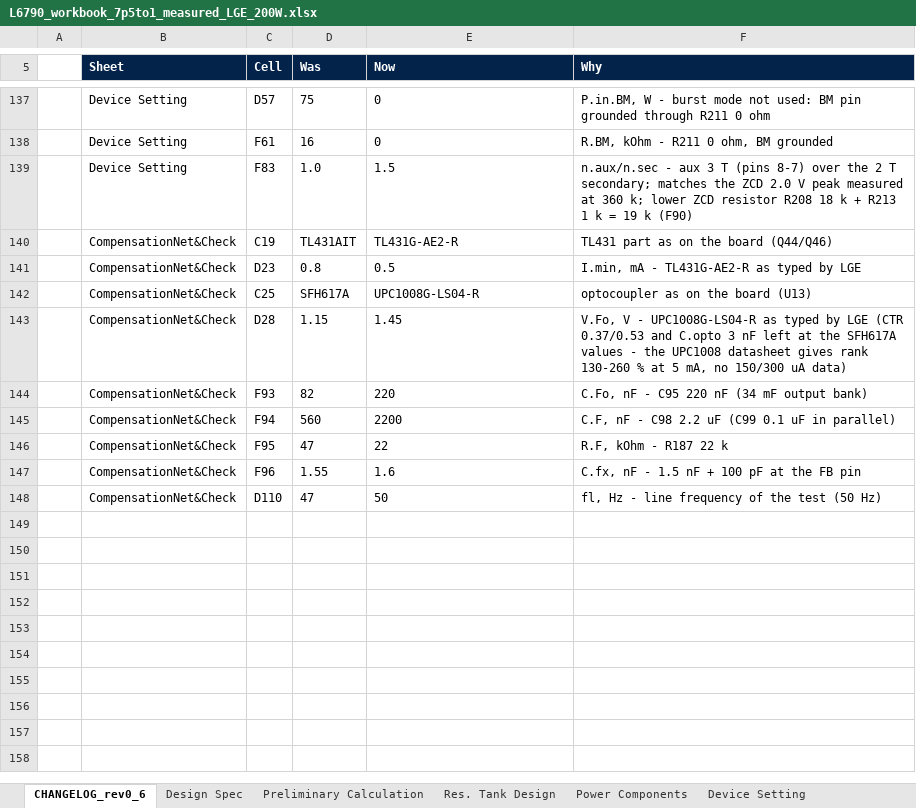
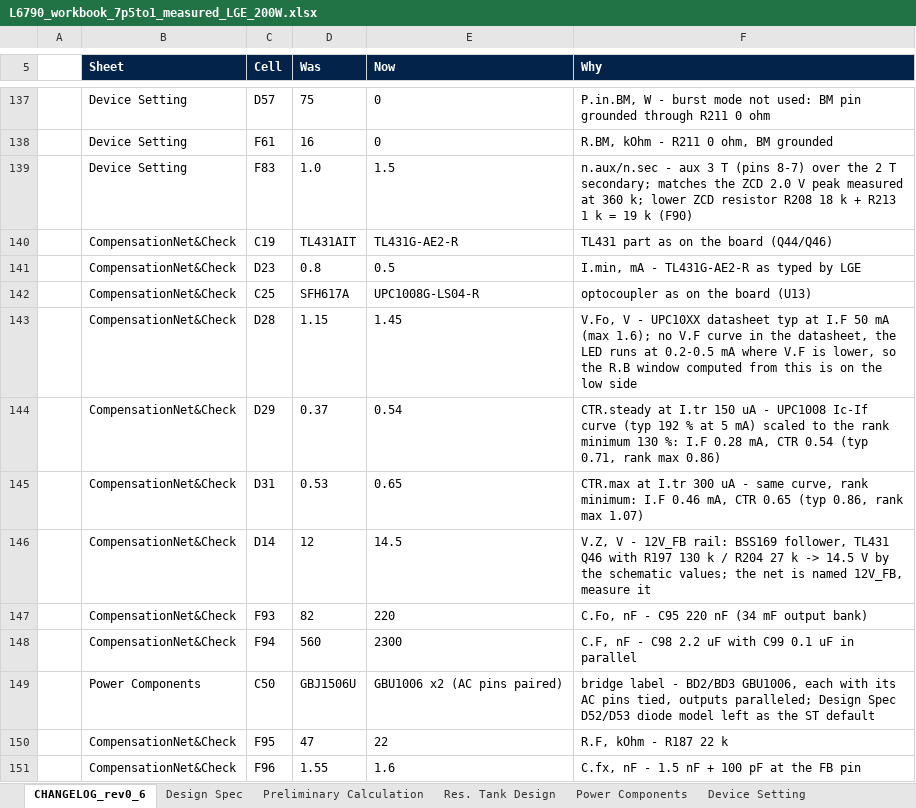
Before and after one commit to yohan924-ops/L6790A-Single-Stage-PFC-LLC-Converter, an Excel workbook: Calculation Excel Sheet/variants/L6790_workbook_7p5to1_measured_LGE_200W.xlsx, sheet CHANGELOG_rev0_6, drawn as a sheet; only a part is shown, gaps mark what is left out; the shorter side is filled out with more unchanged rows; values as stored, in another font and other column widths than the file's, no borders; addresses are those after the commit; the diff names each change by its address in the sheet, - before the commit and + after, or states it on an @@ line.

```diff
--- a/Calculation Excel Sheet/variants/L6790_workbook_7p5to1_measured_LGE_200W.xlsx (sheet CHANGELOG_rev0_6)
+++ b/Calculation Excel Sheet/variants/L6790_workbook_7p5to1_measured_LGE_200W.xlsx (sheet CHANGELOG_rev0_6)
-F143 (Why): …V - UPC1008G-LS04-R as typed by LGE (CTR 0.37/0.53 and C.opto 3 nF left at the SFH617A values - the UPC1008 datasheet gives rank 130-260 % at 5 mA, no 150/300 uA data)
+F143 (Why): …V - UPC10XX datasheet typ at I.F 50 mA (max 1.6); no V.F curve in the datasheet, the LED runs at 0.2-0.5 mA where V.F is lower, so the R.B window computed from this is on the low side
+row 144:  | CompensationNet&Check | D29 | 0.37 | 0.54 | CTR.steady at I.tr 150 uA - UPC1008 Ic-If curve (typ 192 % at 5 mA) scaled to the rank minimum 130 %: I.F 0.28 mA, CTR 0.54 (typ 0.71, rank max 0.86)
+row 145:  | CompensationNet&Check | D31 | 0.53 | 0.65 | CTR.max at I.tr 300 uA - same curve, rank minimum: I.F 0.46 mA, CTR 0.65 (typ 0.86, rank max 1.07)
+row 146:  | CompensationNet&Check | D14 | 12 | 14.5 | V.Z, V - 12V_FB rail: BSS169 follower, TL431 Q46 with R197 130 k / R204 27 k -> 14.5 V by the schematic values; the net is named 12V_FB, measure it
-E148 (Now): 2200
+E148 (Now): 2300
-F148 (Why): …2.2 uF (C99 0.1 uF in parallel)
+F148 (Why): …2.2 uF with C99 0.1 uF in parallel
+row 149:  | Power Components | C50 | GBJ1506U | GBU1006 x2 (AC pins paired) | bridge label - BD2/BD3 GBU1006, each with its AC pins tied, outputs paralleled; Design Spec D52/D53 diode model left as the ST default
```
Also changed, not shown: sheet CompensationNet&Check, sheet Power Components, 4 other files.
